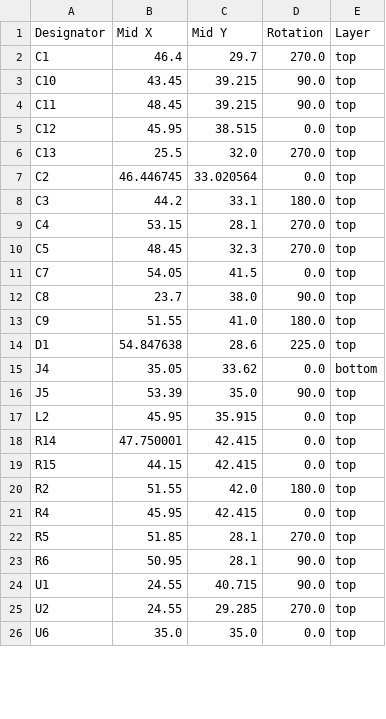
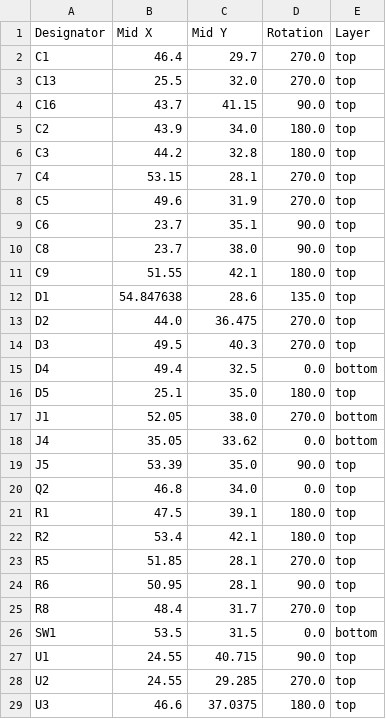
Before and after one commit to revk/ESP32-Audio, a CSV file: PCB/Audio/production/positions.csv, drawn as a sheet; only a part is shown; the shorter side is filled out with more unchanged rows; the diff covers the shown part only.

```diff
--- a/PCB/Audio/production/positions.csv
+++ b/PCB/Audio/production/positions.csv
@@ -2,24 +2,28 @@
 C1,46.4,29.7,270.0,top
-C10,43.45,39.215,90.0,top
-C11,48.45,39.215,90.0,top
-C12,45.95,38.515,0.0,top
 C13,25.5,32.0,270.0,top
-C2,46.446745,33.020564,0.0,top
-C3,44.2,33.1,180.0,top
+C16,43.7,41.15,90.0,top
+C2,43.9,34.0,180.0,top
+C3,44.2,32.8,180.0,top
 C4,53.15,28.1,270.0,top
-C5,48.45,32.3,270.0,top
-C7,54.05,41.5,0.0,top
+C5,49.6,31.9,270.0,top
+C6,23.7,35.1,90.0,top
 C8,23.7,38.0,90.0,top
-C9,51.55,41.0,180.0,top
-D1,54.847638,28.6,225.0,top
+C9,51.55,42.1,180.0,top
+D1,54.847638,28.6,135.0,top
+D2,44.0,36.475,270.0,top
+D3,49.5,40.3,270.0,top
+D4,49.4,32.5,0.0,bottom
+D5,25.1,35.0,180.0,top
+J1,52.05,38.0,270.0,bottom
 J4,35.05,33.62,0.0,bottom
 J5,53.39,35.0,90.0,top
-L2,45.95,35.915,0.0,top
-R14,47.750001,42.415,0.0,top
-R15,44.15,42.415,0.0,top
-R2,51.55,42.0,180.0,top
-R4,45.95,42.415,0.0,top
+Q2,46.8,34.0,0.0,top
+R1,47.5,39.1,180.0,top
+R2,53.4,42.1,180.0,top
 R5,51.85,28.1,270.0,top
 R6,50.95,28.1,90.0,top
+R8,48.4,31.7,270.0,top
+SW1,53.5,31.5,0.0,bottom
 U1,24.55,40.715,90.0,top
 U2,24.55,29.285,270.0,top
+U3,46.6,37.0375,180.0,top
```
Also changed, not shown: 1 added row and 1 removed row elsewhere in this file, PCB/Audio/production/bom.csv, 7 other files.
